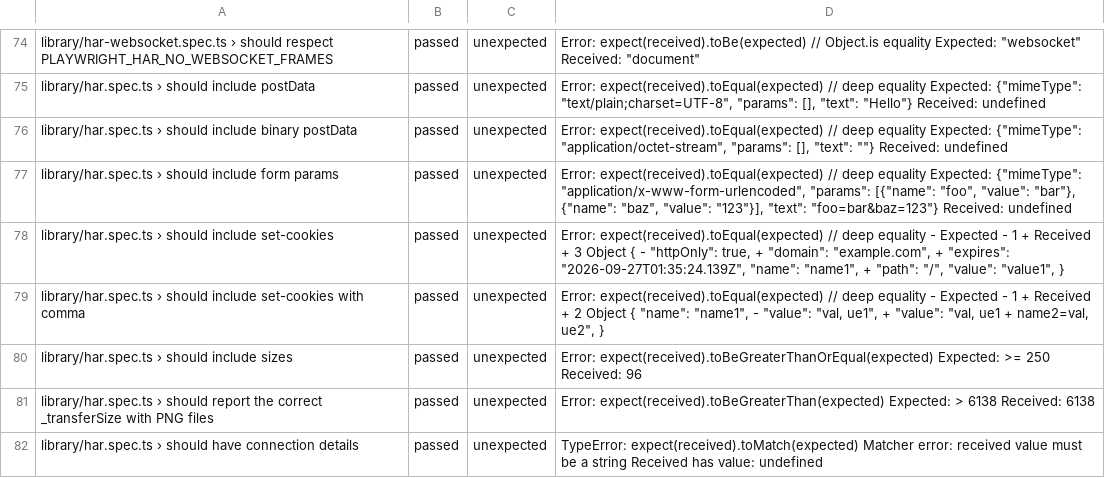
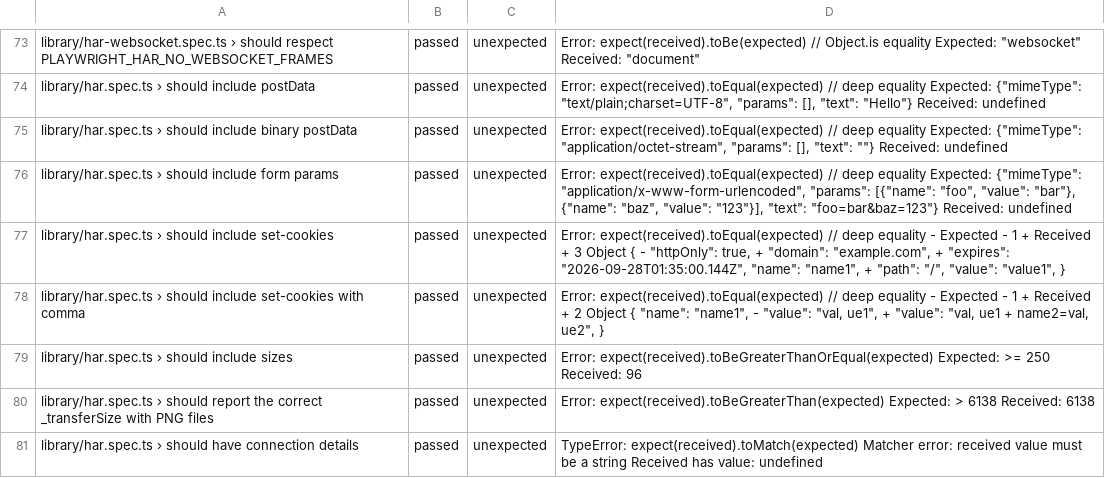
Before and after one commit to microsoft/playwright, a CSV file: moz-firefox-nightly.csv, drawn as a sheet; only a part is shown, gaps mark what is left out; the diff covers the shown part only.

```diff
--- a/moz-firefox-nightly.csv
+++ b/moz-firefox-nightly.csv
@@ -77,3 +76,3 @@ library/har.spec.ts › should include binary postData,passed,unexpected,"Error:
 library/har.spec.ts › should include form params,passed,unexpected,"Error: expect(received).toEqual(expected) // deep equality Expected: {""mimeType"": ""application/x-www-form-urlencoded"", ""params"": [{""name"": ""foo"", ""value"": ""bar""}, {""name"": ""baz"", ""value"": ""123""}], ""text"": ""foo=bar&baz=123""} Received: undefined"
-library/har.spec.ts › should include set-cookies,passed,unexpected,"Error: expect(received).toEqual(expected) // deep equality - Expected - 1 + Received + 3  Object { - ""httpOnly"": true, + ""domain"": ""example.com"", + ""expires"": ""2026-09-27T01:35:24.139Z"",  ""name"": ""name1"", + ""path"": ""/"",  ""value"": ""value1"",  }"
+library/har.spec.ts › should include set-cookies,passed,unexpected,"Error: expect(received).toEqual(expected) // deep equality - Expected - 1 + Received + 3  Object { - ""httpOnly"": true, + ""domain"": ""example.com"", + ""expires"": ""2026-09-28T01:35:00.144Z"",  ""name"": ""name1"", + ""path"": ""/"",  ""value"": ""value1"",  }"
 library/har.spec.ts › should include set-cookies with comma,passed,unexpected,"Error: expect(received).toEqual(expected) // deep equality - Expected - 1 + Received + 2  Object {  ""name"": ""name1"", - ""value"": ""val, ue1"", + ""value"": ""val, ue1 + name2=val, ue2"",  }"
```
Also changed, not shown: 2 added rows, 1 removed row and 4 edited cells elsewhere in this file.
